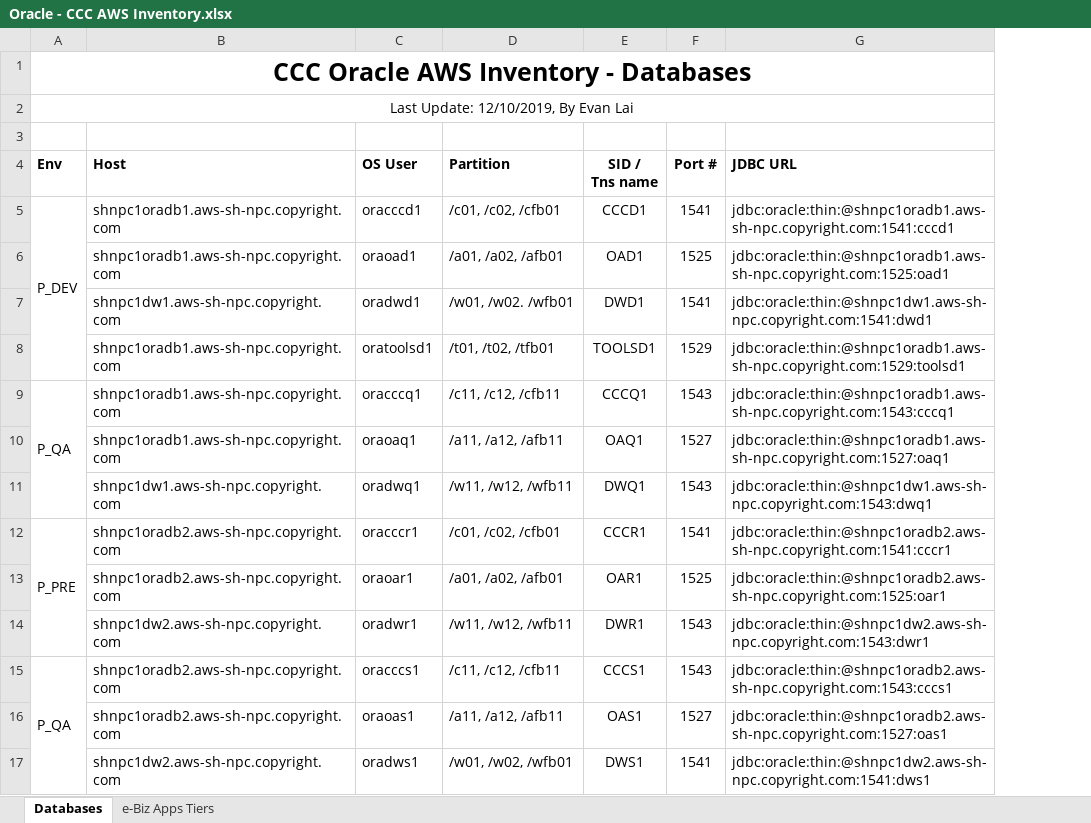
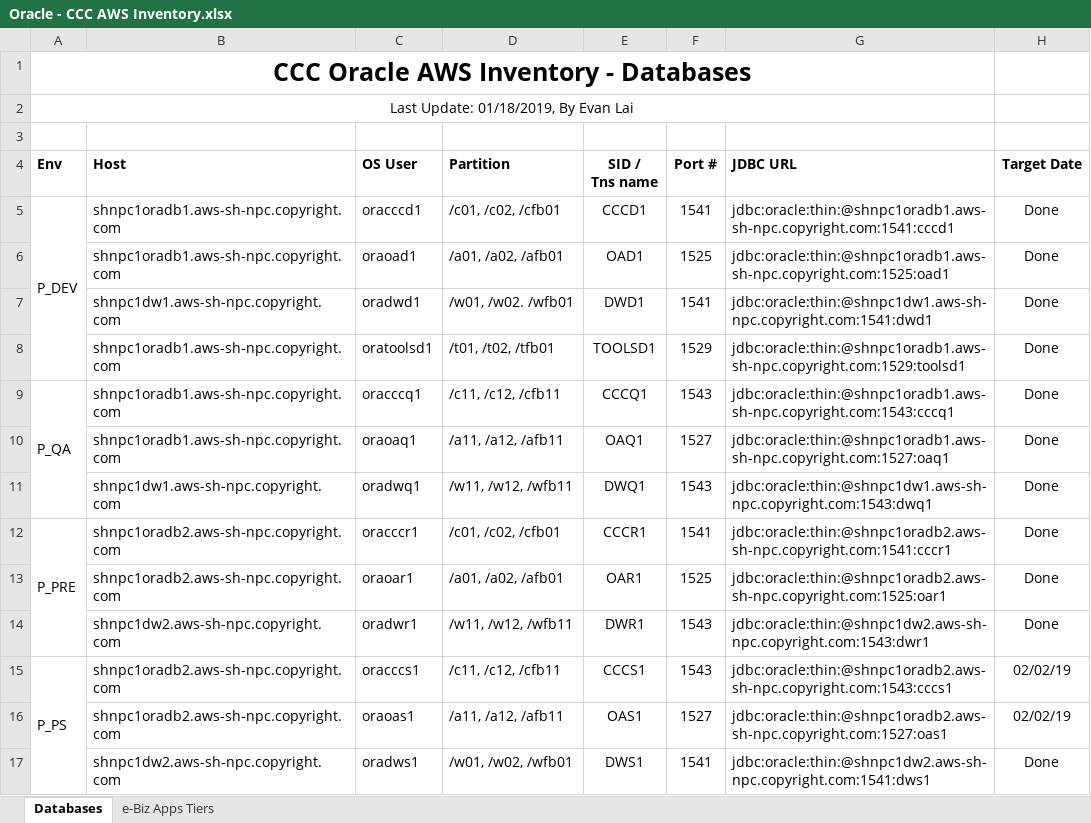
Before and after one commit to mludusan/DBA, an Excel workbook: Oracle - CCC AWS Inventory.xlsx, sheet Databases, drawn as a sheet; only a part is shown; values as stored, in another font and other column widths than the file's, no borders; the diff names each change by its address in the sheet, - before the commit and + after, or states it on an @@ line.

Commit message:
Updated Target Date

```diff
--- a/Oracle - CCC AWS Inventory.xlsx (sheet Databases)
+++ b/Oracle - CCC AWS Inventory.xlsx (sheet Databases)
+column H (Target Date), rows 5-17: Done | Done | Done | Done | Done | Done | Done | Done | Done | Done | 02/02/19 | 02/02/19 | Done
-A2 (Env): Last Update: 12/10/2019, By Evan Lai
+A2 (Env): Last Update: 01/18/2019, By Evan Lai
-A15 (Env): P_QA
+A15 (Env): P_PS
```
Also changed, not shown: sheet e-Biz Apps Tiers.
